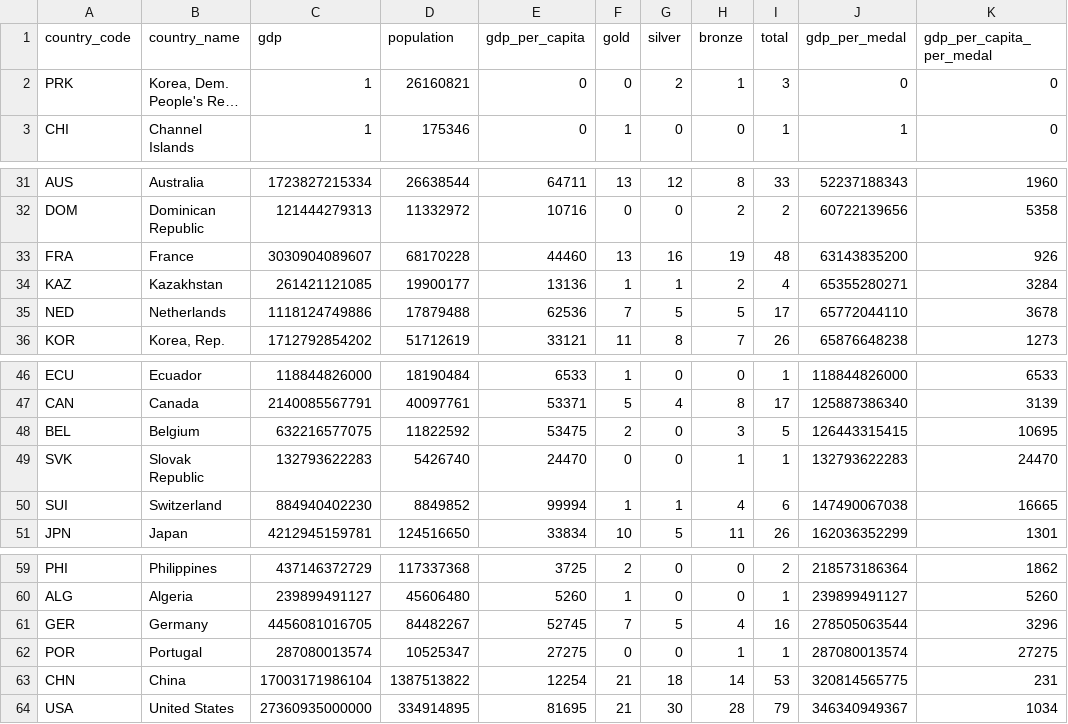
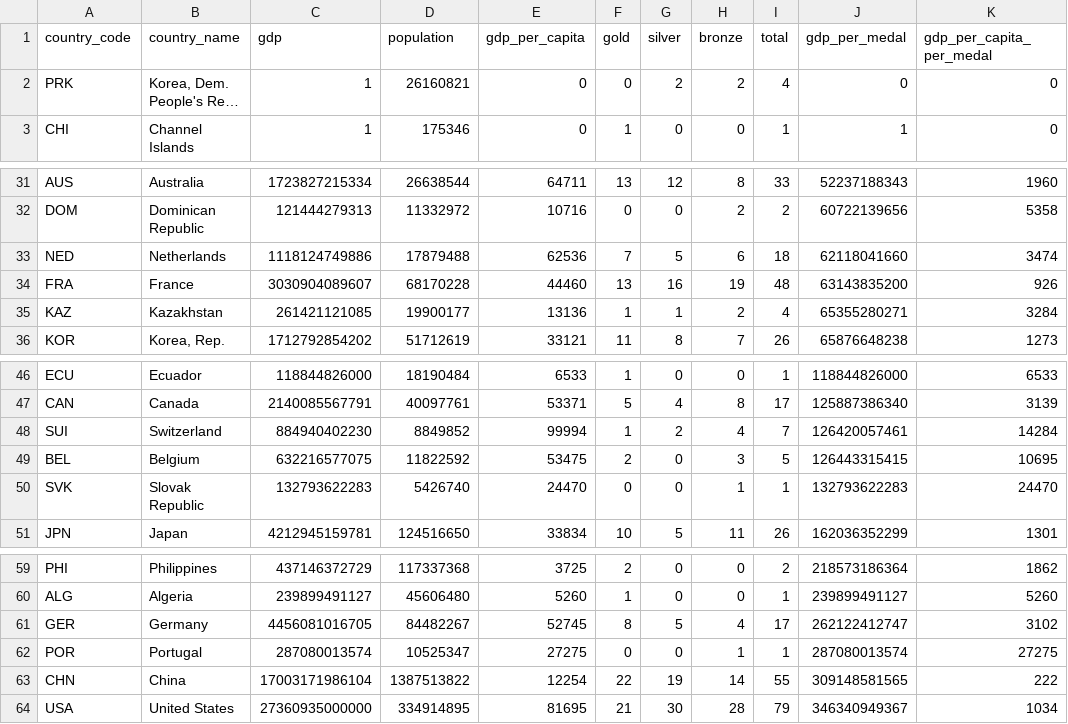
Before and after one commit to tedstreete/olympic_medals, a CSV file: Medal-Records.csv, drawn as a sheet; only a part is shown, gaps mark what is left out; long unchanged cells end in …; removed rows and columns are numbered as before the commit, all else as after; the diff names each change by its address in the sheet, - before the commit and + after, or states it on an @@ line.

Commit message:
Routine medals update

```diff
--- a/Medal-Records.csv
+++ b/Medal-Records.csv
-H2 (bronze): 1
+H2 (bronze): 2
-I2 (total): 3
+I2 (total): 4
+row 33: NED | Netherlands | 1118124749886 | 17879488 | 62536 | 7 | 5 | 6 | 18 | 62118041660 | 3474
-row 35: NED | Netherlands | 1118124749886 | 17879488 | 62536 | 7 | 5 | 5 | 17 | 65772044110 | 3678
+row 48: SUI | Switzerland | 884940402230 | 8849852 | 99994 | 1 | 2 | 4 | 7 | 126420057461 | 14284
-row 50: SUI | Switzerland | 884940402230 | 8849852 | 99994 | 1 | 1 | 4 | 6 | 147490067038 | 16665
-F61 (gold): 7
+F61 (gold): 8
-I61 (total): 16
+I61 (total): 17
-J61 (gdp_per_medal): 278505063544
+J61 (gdp_per_medal): 262122412747
-K61 (gdp_per_capita_per_medal): 3296
+K61 (gdp_per_capita_per_medal): 3102
-F63 (gold): 21
+F63 (gold): 22
-G63 (silver): 18
+G63 (silver): 19
-I63 (total): 53
+I63 (total): 55
-J63 (gdp_per_medal): 320814565775
+J63 (gdp_per_medal): 309148581565
-K63 (gdp_per_capita_per_medal): 231
+K63 (gdp_per_capita_per_medal): 222
```
Also changed, not shown: 2 other files.
